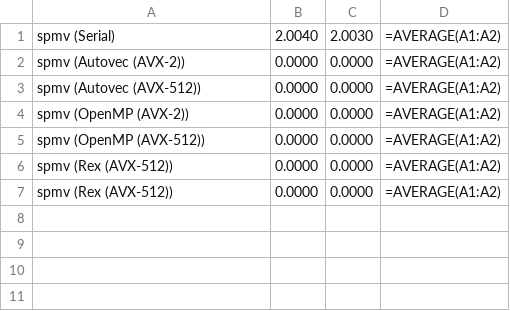
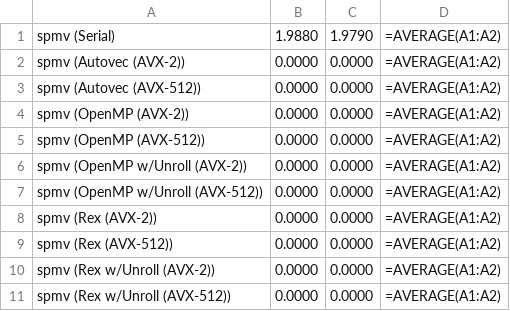
Before and after one commit to pflynn157/rextest, a CSV file: spmv/results.csv, drawn as a sheet.

```diff
--- a/spmv/results.csv
+++ b/spmv/results.csv
@@ -1,2 +1,2 @@
-spmv (Serial),2.0040,2.0030,=AVERAGE(A1:A2)
+spmv (Serial),1.9880,1.9790,=AVERAGE(A1:A2)
 spmv (Autovec (AVX-2)),0.0000,0.0000,=AVERAGE(A1:A2)
@@ -5,3 +5,7 @@ spmv (OpenMP (AVX-2)),0.0000,0.0000,=AVERAGE(A1:A2)
 spmv (OpenMP (AVX-512)),0.0000,0.0000,=AVERAGE(A1:A2)
+spmv (OpenMP w/Unroll (AVX-2)),0.0000,0.0000,=AVERAGE(A1:A2)
+spmv (OpenMP w/Unroll (AVX-512)),0.0000,0.0000,=AVERAGE(A1:A2)
+spmv (Rex (AVX-2)),0.0000,0.0000,=AVERAGE(A1:A2)
 spmv (Rex (AVX-512)),0.0000,0.0000,=AVERAGE(A1:A2)
-spmv (Rex (AVX-512)),0.0000,0.0000,=AVERAGE(A1:A2)
+spmv (Rex w/Unroll (AVX-2)),0.0000,0.0000,=AVERAGE(A1:A2)
+spmv (Rex w/Unroll (AVX-512)),0.0000,0.0000,=AVERAGE(A1:A2)
```
Also changed, not shown: axpy/results.csv, matmul/results.csv, 2 other files.
